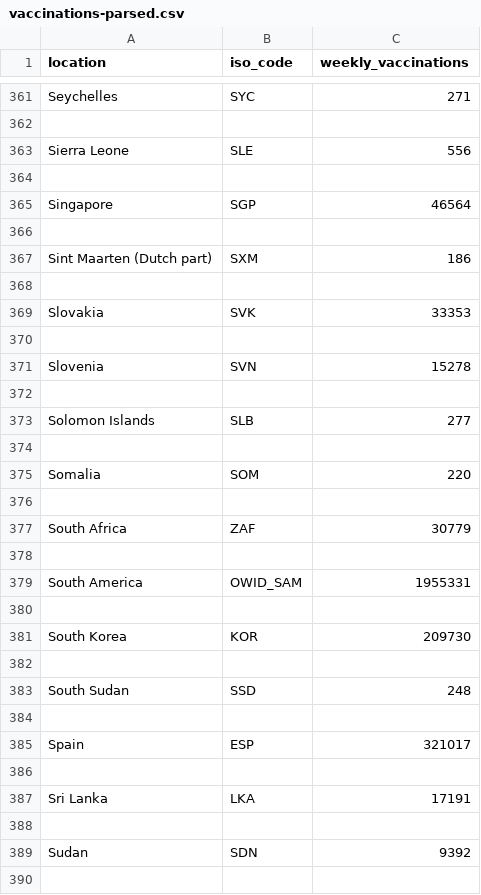
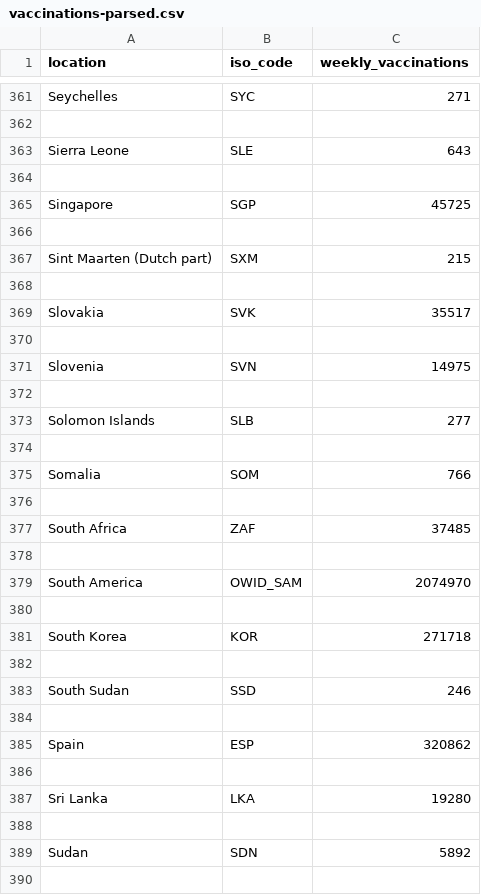
Before and after one commit to joely-nelson/VaccineModelingTool, a CSV file: vaccination_data/vaccinations-parsed.csv, drawn as a sheet; only a part is shown, gaps mark what is left out; the diff covers the shown part only.

```diff
--- a/vaccination_data/vaccinations-parsed.csv
+++ b/vaccination_data/vaccinations-parsed.csv
@@ -362,11 +362,11 @@ Seychelles,SYC,271
 
-Sierra Leone,SLE,556
+Sierra Leone,SLE,643
 
-Singapore,SGP,46564
+Singapore,SGP,45725
 
-Sint Maarten (Dutch part),SXM,186
+Sint Maarten (Dutch part),SXM,215
 
-Slovakia,SVK,33353
+Slovakia,SVK,35517
 
-Slovenia,SVN,15278
+Slovenia,SVN,14975
 
@@ -374,17 +374,17 @@ Solomon Islands,SLB,277
 
-Somalia,SOM,220
+Somalia,SOM,766
 
-South Africa,ZAF,30779
+South Africa,ZAF,37485
 
-South America,OWID_SAM,1955331
+South America,OWID_SAM,2074970
 
-South Korea,KOR,209730
+South Korea,KOR,271718
 
-South Sudan,SSD,248
+South Sudan,SSD,246
 
-Spain,ESP,321017
+Spain,ESP,320862
 
-Sri Lanka,LKA,17191
+Sri Lanka,LKA,19280
 
-Sudan,SDN,9392
+Sudan,SDN,5892
 
```
Also changed, not shown: 152 edited cells elsewhere in this file, vaccination_data/owid-covid-latest.csv, vaccination_data/r-values.csv, 10 other files.
